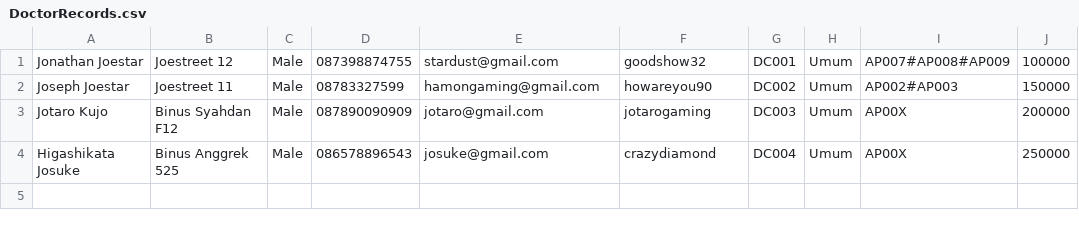
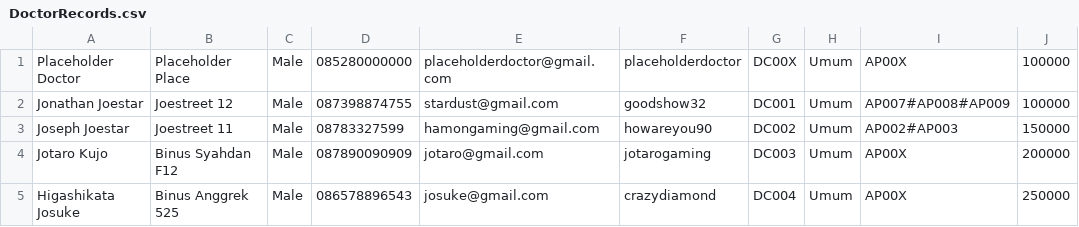
Before and after one commit to Scleepy/HospitalManagementSystem, a CSV file: src/Database/DoctorRecords.csv, drawn as a sheet; the diff names each change by its address in the sheet, - before the commit and + after, or states it on an @@ line.

```diff
--- a/src/Database/DoctorRecords.csv
+++ b/src/Database/DoctorRecords.csv
+row 1: Placeholder Doctor | Placeholder Place | Male | 085280000000 | placeholderdoctor@gmail.com | placeholderdoctor | DC00X | Umum | AP00X | 100000
```
Also changed, not shown: bin/Database/AppointmentRecords.csv, bin/Database/BillingRecords.csv, 12 other files.
